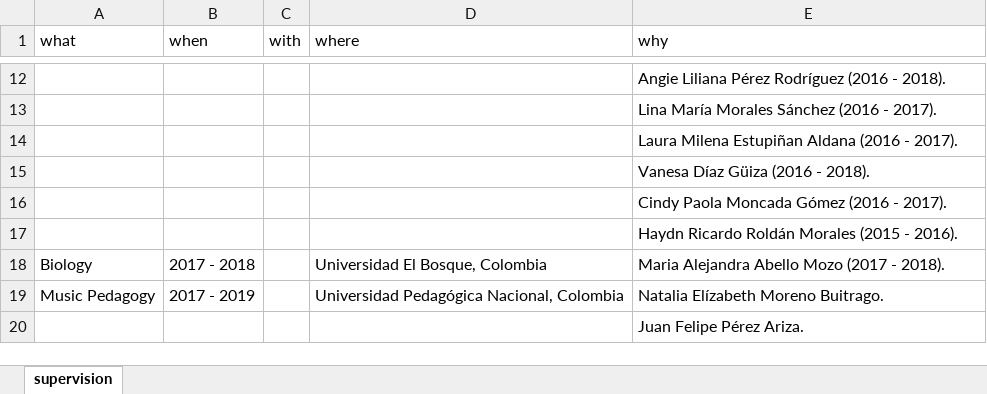
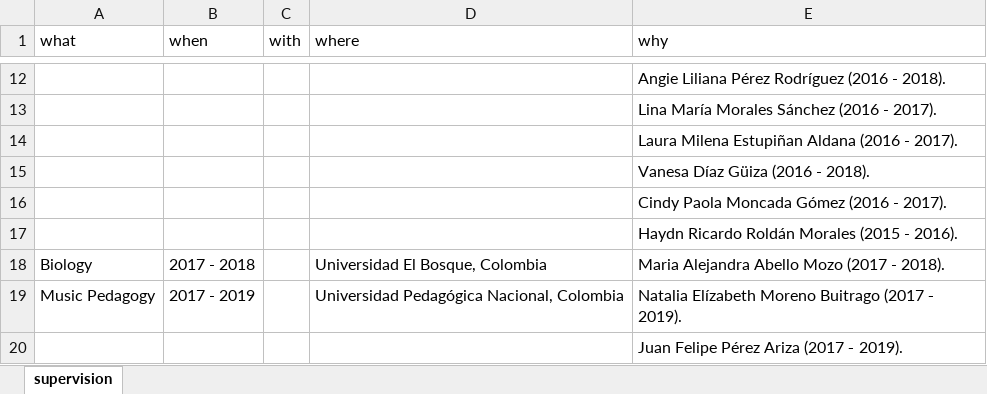
Before and after one commit to JDLeongomez/JDL_CV-OLD, an Excel workbook: ENG/data/supervision.xlsx, sheet supervision, drawn as a sheet; only a part is shown, gaps mark what is left out; values as stored, in another font and other column widths than the file's, no borders; the diff names each change by its address in the sheet, - before the commit and + after, or states it on an @@ line.

```diff
--- a/ENG/data/supervision.xlsx (sheet supervision)
+++ b/ENG/data/supervision.xlsx (sheet supervision)
-E19 (why): Natalia Elízabeth Moreno Buitrago.
+E19 (why): Natalia Elízabeth Moreno Buitrago (2017 ‑ 2019).
-E20 (why): Juan Felipe Pérez Ariza.
+E20 (why): Juan Felipe Pérez Ariza (2017 ‑ 2019).
```
Also changed, not shown: ENG/data/service.xlsx, ESP/data/service.xlsx, 12 other files.
